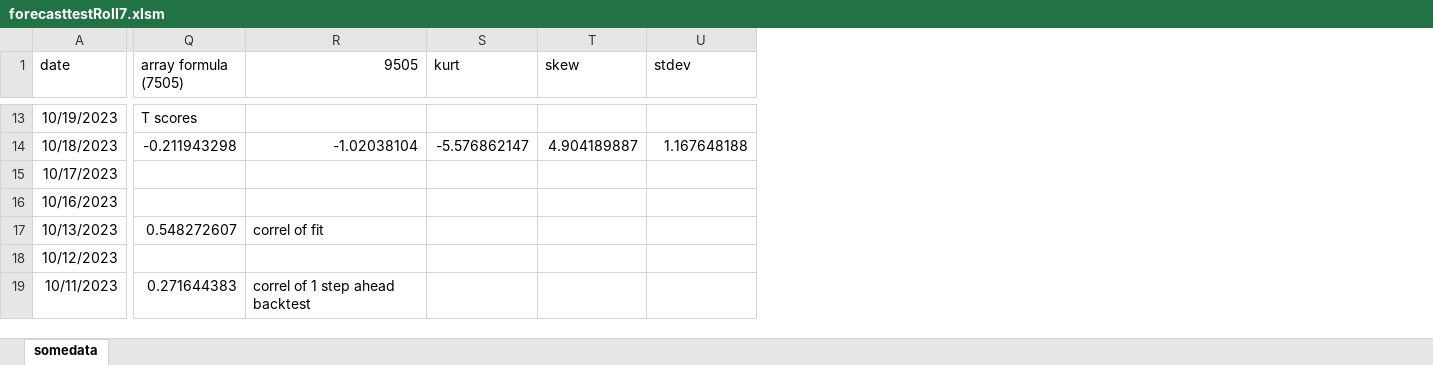
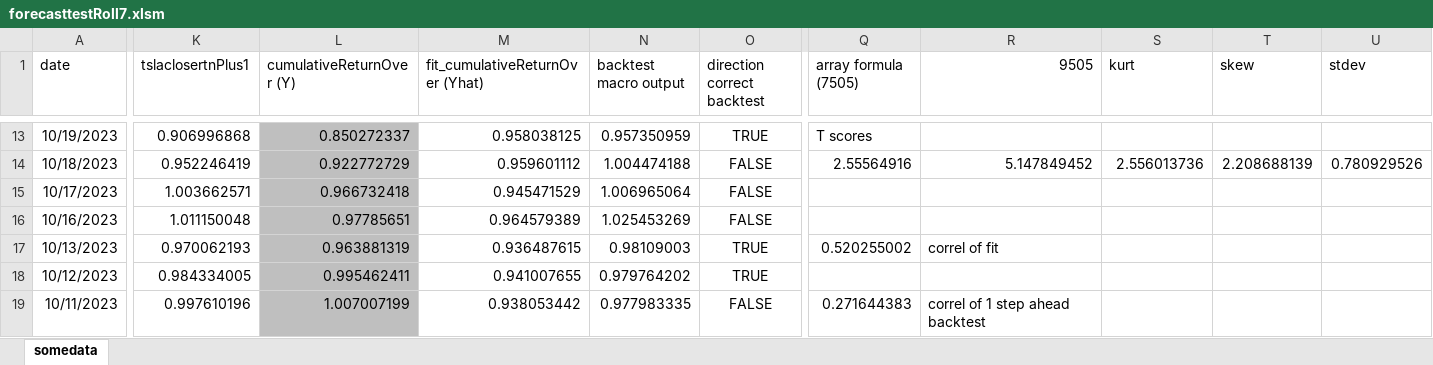
Before and after one commit to diffent/excel, an Excel workbook: forecasttestRoll7.xlsm, sheet somedata, drawn as a sheet; only a part is shown, gaps mark what is left out; values as stored, in another font and other column widths than the file's, no borders; charts and pictures and conditional formats not drawn; the diff covers the shown part only; the diff names each change by its address in the sheet, - before the commit and + after, or states it on an @@ line.

Commit message:
unhide columns, remove temp charts

```diff
--- a/forecasttestRoll7.xlsm (sheet somedata)
+++ b/forecasttestRoll7.xlsm (sheet somedata)
@@ column K (tslaclosertnPlus1) unhidden, rows 13-19: 0.906996868 | 0.952246419 | 1.003662571 | 1.011150048 | 0.970062193 | 0.984334005 | 0.997610196 @@
@@ column L (cumulativeReturnOver (Y)) unhidden, rows 13-19: 0.850272337 | 0.922772729 | 0.966732418 | 0.97785651 | 0.963881319 | 0.995462411 | 1.007007199 @@
@@ column M (fit_cumulativeReturnOver (Yhat)) unhidden, rows 13-19: 0.958038125 | 0.959601112 | 0.945471529 | 0.964579389 | 0.936487615 | 0.941007655 | 0.938053442 @@
@@ column N (backtest macro output) unhidden, rows 13-19: 0.957350959 | 1.004474188 | 1.006965064 | 1.025453269 | 0.98109003 | 0.979764202 | 0.977983335 @@
@@ column O (direction correct backtest) unhidden, rows 13-19: TRUE | FALSE | FALSE | FALSE | TRUE | TRUE | FALSE @@
-Q14 (array formula (7505)): -0.211943298
+Q14 (array formula (7505)): 2.55564916
-R14 (9505): -1.02038104
+R14 (9505): 5.147849452
-S14 (kurt): -5.576862147
+S14 (kurt): 2.556013736
-T14 (skew): 4.904189887
+T14 (skew): 2.208688139
-U14 (stdev): 1.167648188
+U14 (stdev): 0.780929526
-Q17 (array formula (7505)): 0.548272607
+Q17 (array formula (7505)): 0.520255002
```
Also changed, not shown: 194 edited cells elsewhere in this sheet, hidden cells, charts or pictures.
